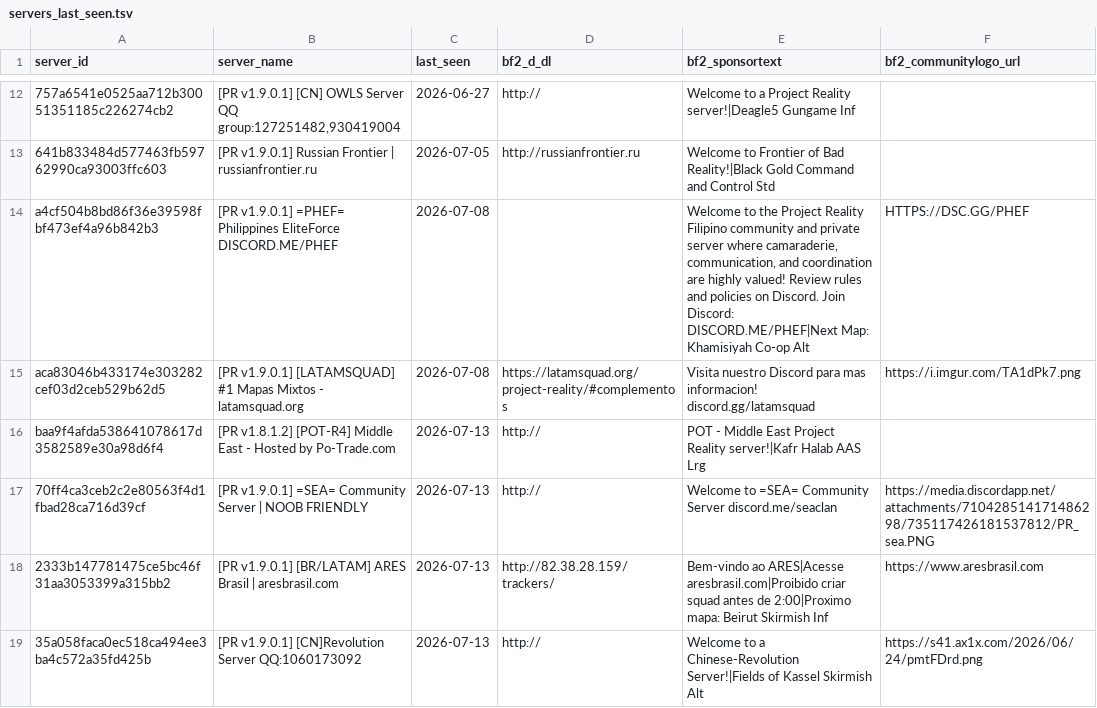
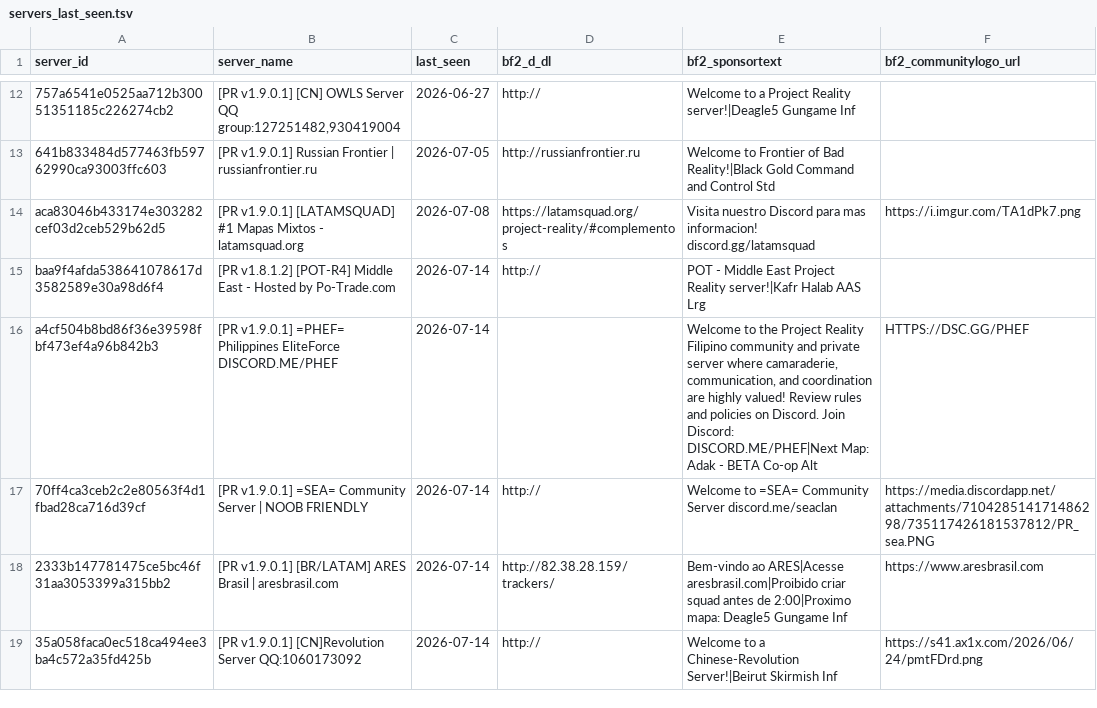
Before and after one commit to SucharMistrz/PRServerTracker, a TSV file: data/servers_last_seen.tsv, drawn as a sheet; only a part is shown, gaps mark what is left out; removed rows and columns are numbered as before the commit, all else as after; the diff covers the shown part only; the diff names each change by its address in the sheet, - before the commit and + after, or states it on an @@ line.

```diff
--- a/data/servers_last_seen.tsv
+++ b/data/servers_last_seen.tsv
-row 14: a4cf504b8bd86f36e39598fbf473ef4a96b842b3 | [PR v1.9.0.1] =PHEF= Philippines EliteForce DISCORD.ME/PHEF | 2026-07-08 |  | Welcome to the Project Reality Filipino community and private server where camaraderie, communication, and coordination are highly valued! Review rules and policies on Discord. Join Discord: DISCORD.ME/PHEF|Next Map: Khamisiyah Co-op Alt | HTTPS://DSC.GG/PHEF
-C15 (last_seen): 2026-07-13
+C15 (last_seen): 2026-07-14
+row 16: a4cf504b8bd86f36e39598fbf473ef4a96b842b3 | [PR v1.9.0.1] =PHEF= Philippines EliteForce DISCORD.ME/PHEF | 2026-07-14 |  | Welcome to the Project Reality Filipino community and private server where camaraderie, communication, and coordination are highly valued! Review rules and policies on Discord. Join Discord: DISCORD.ME/PHEF|Next Map: Adak - BETA Co-op Alt | HTTPS://DSC.GG/PHEF
-C17:C19 (last_seen): 2026-07-13
+C17:C19 (last_seen): 2026-07-14
-E18 (bf2_sponsortext): …2:00|Proximo mapa: Beirut Skirmish Inf
+E18 (bf2_sponsortext): …2:00|Proximo mapa: Deagle5 Gungame Inf
-E19 (bf2_sponsortext): …a Chinese-Revolution Server!|Fields of Kassel Skirmish Alt
+E19 (bf2_sponsortext): …a Chinese-Revolution Server!|Beirut Skirmish Inf
```
Also changed, not shown: 26 edited cells elsewhere in this file.
